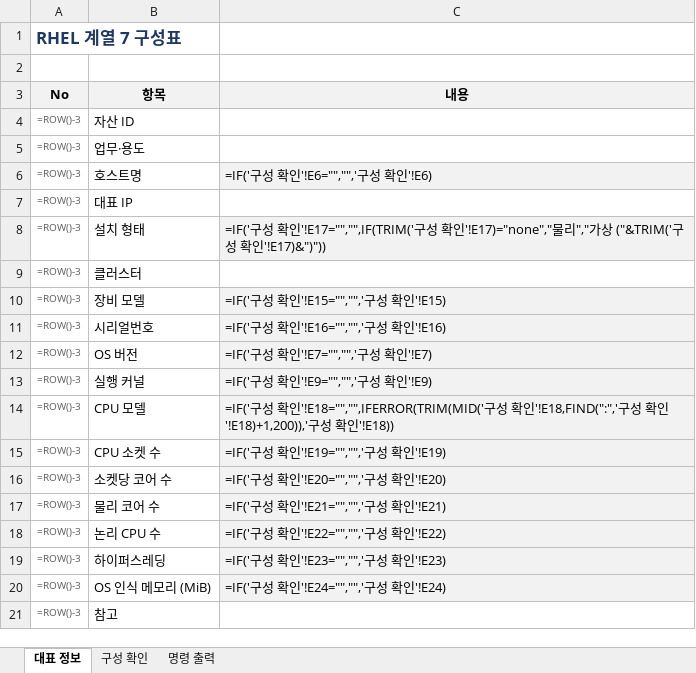
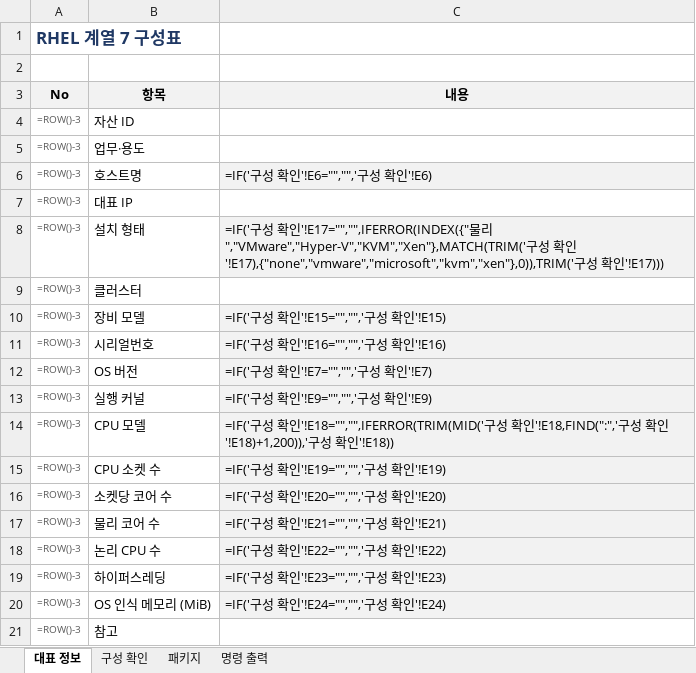
Before and after one commit to shbang0701/claude-test, an Excel workbook: 04_RHEL_구성표/RHEL_계열_7_구성표.xlsx, sheet 대표 정보, drawn as a sheet; values as stored, in another font and other column widths than the file's, no borders; formulas without a stored value are shown as written; the diff names each change by its address in the sheet, - before the commit and + after, or states it on an @@ line.

```diff
--- a/04_RHEL_구성표/RHEL_계열_7_구성표.xlsx (sheet 대표 정보)
+++ b/04_RHEL_구성표/RHEL_계열_7_구성표.xlsx (sheet 대표 정보)
+sheet tab: 패키지
-C8 (내용): …확인'!E17="","",IF(TRIM('구성 확인'!E17)="none","물리","가상 ("&TRIM('구성 확인'!E17)&")"))
+C8 (내용): …확인'!E17="","",IFERROR(INDEX({"물리","VMware","Hyper-V","KVM","Xen"},MATCH(TRIM('구성 확인'!E17),{"none","vmware","microsoft","kvm","xen"},0)),TRIM('구성 확인'!E17)))
```
Also changed, not shown: sheet 구성 확인, 04_RHEL_구성표/RHEL_계열_8_구성표.xlsx, 04_RHEL_구성표/RHEL_계열_9_구성표.xlsx, 1 other file.
